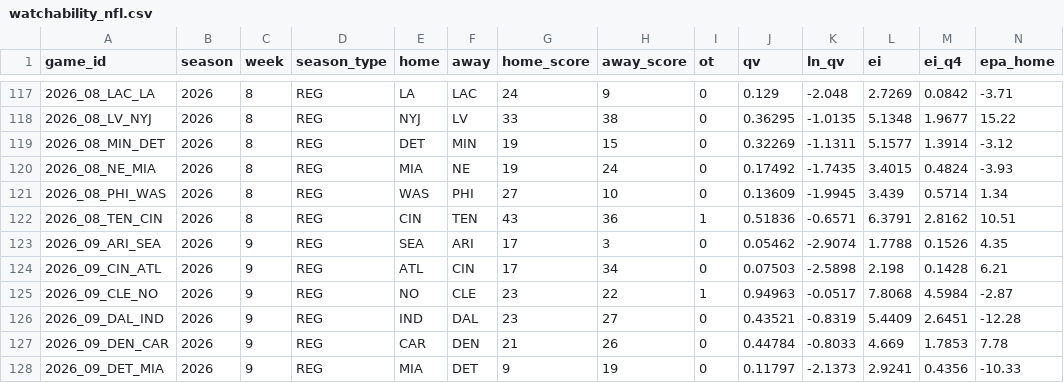
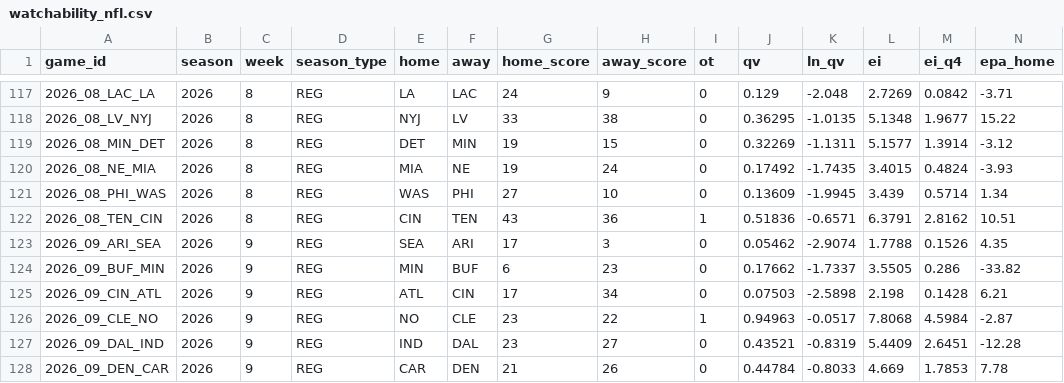
Before and after one commit to HighonFigures/nfl-contratti, a CSV file: watchability_nfl.csv, drawn as a sheet; only a part is shown, gaps mark what is left out; the shorter side is filled out with more unchanged rows; rows hold the shown columns only; the diff names each change by its address in the sheet, - before the commit and + after, or states it on an @@ line.

```diff
--- a/watchability_nfl.csv
+++ b/watchability_nfl.csv
+row 124: 2026_09_BUF_MIN | 2026 | 9 | REG | MIN | BUF | 6 | 23 | 0 | 0.17662 | -1.7337 | 3.5505 | 0.286 | -33.82
```
